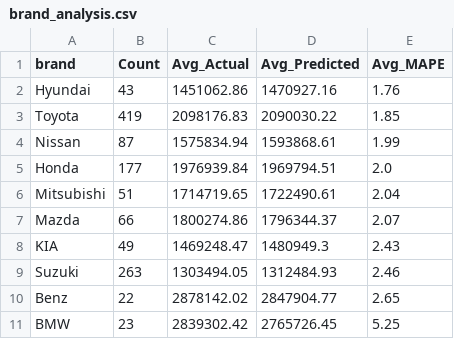
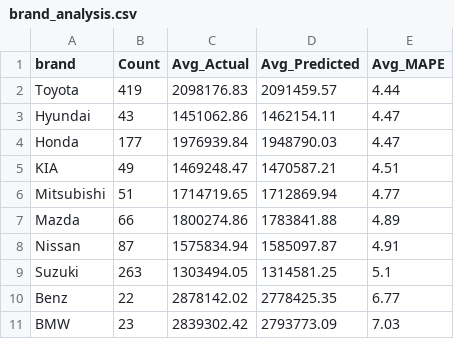
Before and after one commit to Supun-Ishara/vehicle_price_prediction-ML-model, a CSV file: outputs/brand_analysis.csv, drawn as a sheet.

```diff
--- a/outputs/brand_analysis.csv
+++ b/outputs/brand_analysis.csv
@@ -1,11 +1,11 @@
 brand,Count,Avg_Actual,Avg_Predicted,Avg_MAPE
-Hyundai,43,1451062.86,1470927.16,1.76
-Toyota,419,2098176.83,2090030.22,1.85
-Nissan,87,1575834.94,1593868.61,1.99
-Honda,177,1976939.84,1969794.51,2.0
-Mitsubishi,51,1714719.65,1722490.61,2.04
-Mazda,66,1800274.86,1796344.37,2.07
-KIA,49,1469248.47,1480949.3,2.43
-Suzuki,263,1303494.05,1312484.93,2.46
-Benz,22,2878142.02,2847904.77,2.65
-BMW,23,2839302.42,2765726.45,5.25
+Toyota,419,2098176.83,2091459.57,4.44
+Hyundai,43,1451062.86,1462154.11,4.47
+Honda,177,1976939.84,1948790.03,4.47
+KIA,49,1469248.47,1470587.21,4.51
+Mitsubishi,51,1714719.65,1712869.94,4.77
+Mazda,66,1800274.86,1783841.88,4.89
+Nissan,87,1575834.94,1585097.87,4.91
+Suzuki,263,1303494.05,1314581.25,5.1
+Benz,22,2878142.02,2778425.35,6.77
+BMW,23,2839302.42,2793773.09,7.03
```
Also changed, not shown: outputs/feature_list.csv, outputs/metrics_table.csv, 18 other files.
